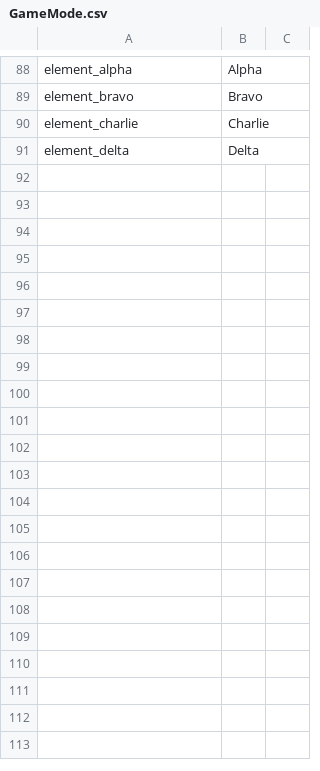
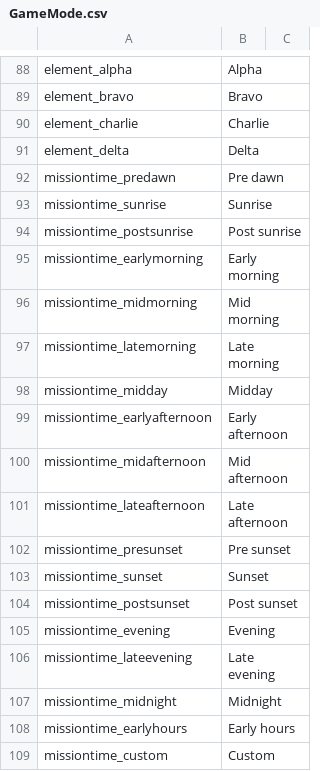
Before and after one commit to CK-AT/ground-branch-game-modes, a CSV file: GroundBranch/Content/Localization/GroundBranch/en/GameMode.csv, drawn as a sheet; only a part is shown, gaps mark what is left out; the diff names each change by its address in the sheet, - before the commit and + after, or states it on an @@ line.

Commit message:
Gamemode.csv updated (mission time settings)

```diff
--- a/GroundBranch/Content/Localization/GroundBranch/en/GameMode.csv
+++ b/GroundBranch/Content/Localization/GroundBranch/en/GameMode.csv
+row 92: missiontime_predawn | Pre dawn
+row 93: missiontime_sunrise | Sunrise
+row 94: missiontime_postsunrise | Post sunrise
+row 95: missiontime_earlymorning | Early morning
+row 96: missiontime_midmorning | Mid morning
+row 97: missiontime_latemorning | Late morning
+row 98: missiontime_midday | Midday
+row 99: missiontime_earlyafternoon | Early afternoon
+row 100: missiontime_midafternoon | Mid afternoon
+row 101: missiontime_lateafternoon | Late afternoon
+row 102: missiontime_presunset | Pre sunset
+row 103: missiontime_sunset | Sunset
+row 104: missiontime_postsunset | Post sunset
+row 105: missiontime_evening | Evening
+row 106: missiontime_lateevening | Late evening
+row 107: missiontime_midnight | Midnight
+row 108: missiontime_earlyhours | Early hours
+row 109: missiontime_custom | Custom
```
